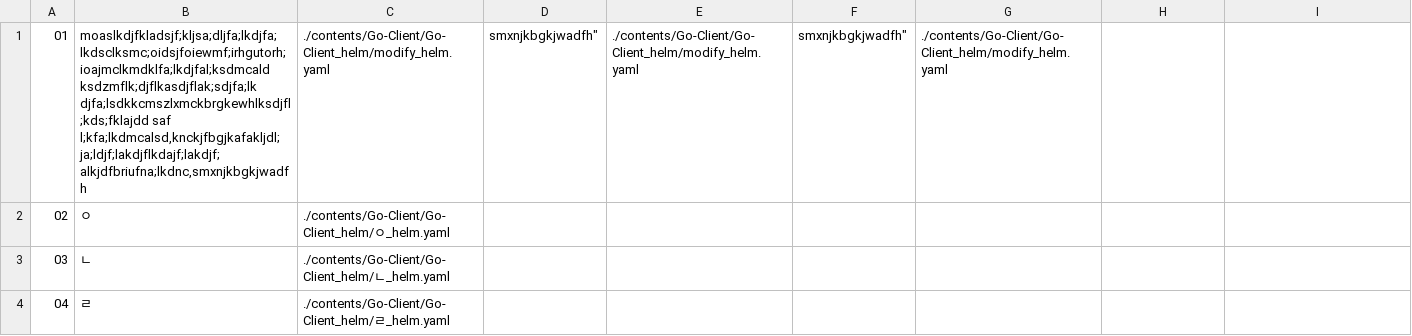
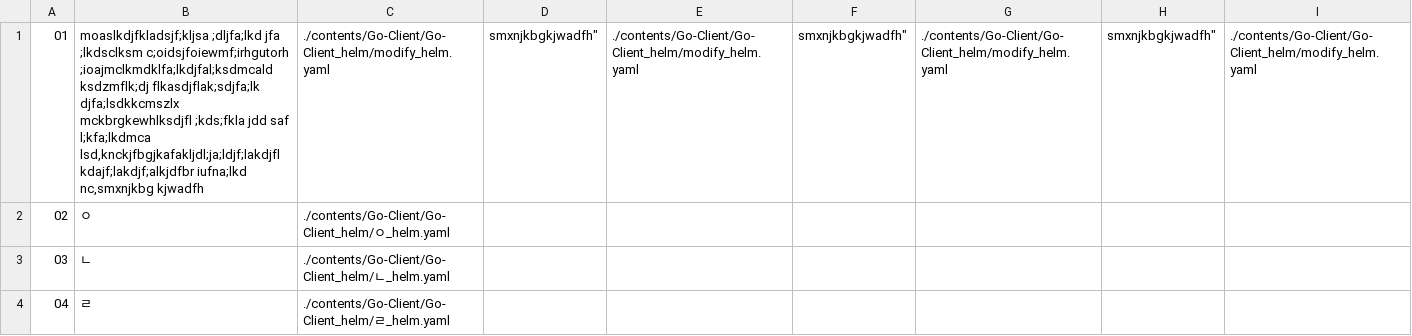
Before and after one commit to Exporterhubv5/exporterhub.io, a CSV file: contents/Go-Client/Go-Client_helm/Go-Client_helm.csv, drawn as a sheet.

Commit message:
wip

```diff
--- a/contents/Go-Client/Go-Client_helm/Go-Client_helm.csv
+++ b/contents/Go-Client/Go-Client_helm/Go-Client_helm.csv
@@ -1,2 +1,2 @@
-"01","moaslkdjfkladsjf;kljsa;dljfa;lkdjfa;lkdsclksmc;oidsjfoiewmf;irhgutorh;ioajmclkmdklfa;lkdjfal;ksdmcald ksdzmflk;djflkasdjflak;sdjfa;lk djfa;lsdkkcmszlxmckbrgkewhlksdjfl ;kds;fklajdd saf l;kfa;lkdmcalsd,knckjfbgjkafakljdl;ja;ldjf;lakdjflkdajf;lakdjf;alkjdfbriufna;lkdnc,smxnjkbgkjwadfh","./contents/Go-Client/Go-Client_helm/modify_helm.yaml",smxnjkbgkjwadfh","./contents/Go-Client/Go-Client_helm/modify_helm.yaml",smxnjkbgkjwadfh","./contents/Go-Client/Go-Client_helm/modify_helm.yaml",
+"01","moaslkdjfkladsjf;kljsa ;dljfa;lkd jfa ;lkdsclksm c;oidsjfoiewmf;irhgutorh ;ioajmclkmdklfa;lkdjfal;ksdmcald ksdzmflk;dj flkasdjflak;sdjfa;lk djfa;lsdkkcmszlx mckbrgkewhlksdjfl ;kds;fkla jdd saf l;kfa;lkdmca lsd,knckjfbgjkafakljdl;ja;ldjf;lakdjfl kdajf;lakdjf;alkjdfbr iufna;lkd nc,smxnjkbg kjwadfh","./contents/Go-Client/Go-Client_helm/modify_helm.yaml",smxnjkbgkjwadfh","./contents/Go-Client/Go-Client_helm/modify_helm.yaml",smxnjkbgkjwadfh","./contents/Go-Client/Go-Client_helm/modify_helm.yaml",smxnjkbgkjwadfh","./contents/Go-Client/Go-Client_helm/modify_helm.yaml",
 "02","ㅇ", "./contents/Go-Client/Go-Client_helm/ㅇ_helm.yaml",
```
